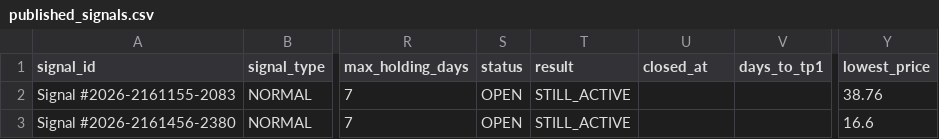
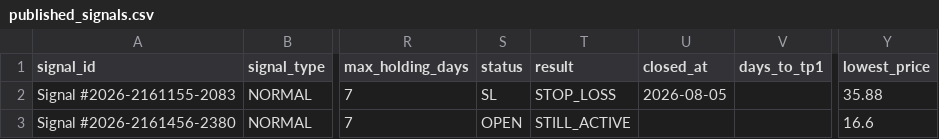
Before and after one commit to Aljishi/modareb-auto-posting, a CSV file: data/published_signals.csv, drawn as a sheet; only a part is shown, gaps mark what is left out; the diff names each change by its address in the sheet, - before the commit and + after, or states it on an @@ line.

```diff
--- a/data/published_signals.csv
+++ b/data/published_signals.csv
-S2 (status): OPEN
+S2 (status): SL
-T2 (result): STILL_ACTIVE
+T2 (result): STOP_LOSS
-U2 (closed_at): (empty)
+U2 (closed_at): 2026-08-05
-Y2 (lowest_price): 38.76
+Y2 (lowest_price): 35.88
```
Also changed, not shown: 8 other files.
